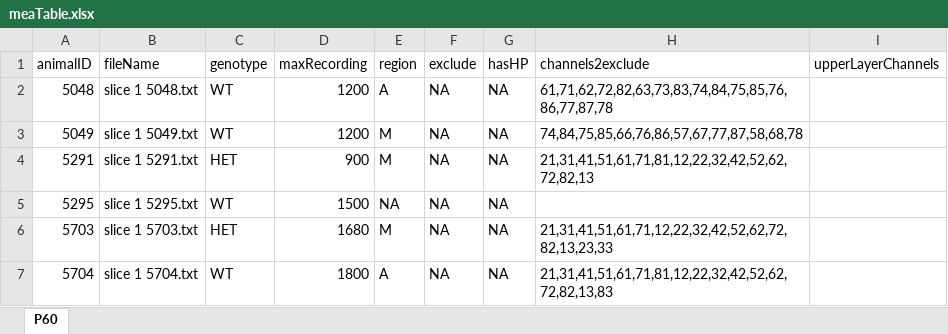
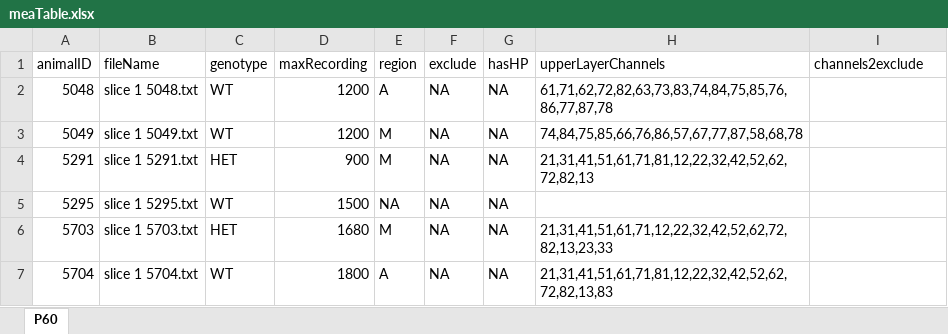
Before and after one commit to adrianclo/meaR, an Excel workbook: data1/meaTable.xlsx, sheet P60, drawn as a sheet; only a part is shown; values as stored, in another font and other column widths than the file's, no borders; the diff names each change by its address in the sheet, - before the commit and + after, or states it on an @@ line.

Commit message:
data1 OK!

```diff
--- a/data1/meaTable.xlsx (sheet P60)
+++ b/data1/meaTable.xlsx (sheet P60)
-H1: channels2exclude
+H1: upperLayerChannels
-I1: upperLayerChannels
+I1: channels2exclude
```
Also changed, not shown: 11 other files.
